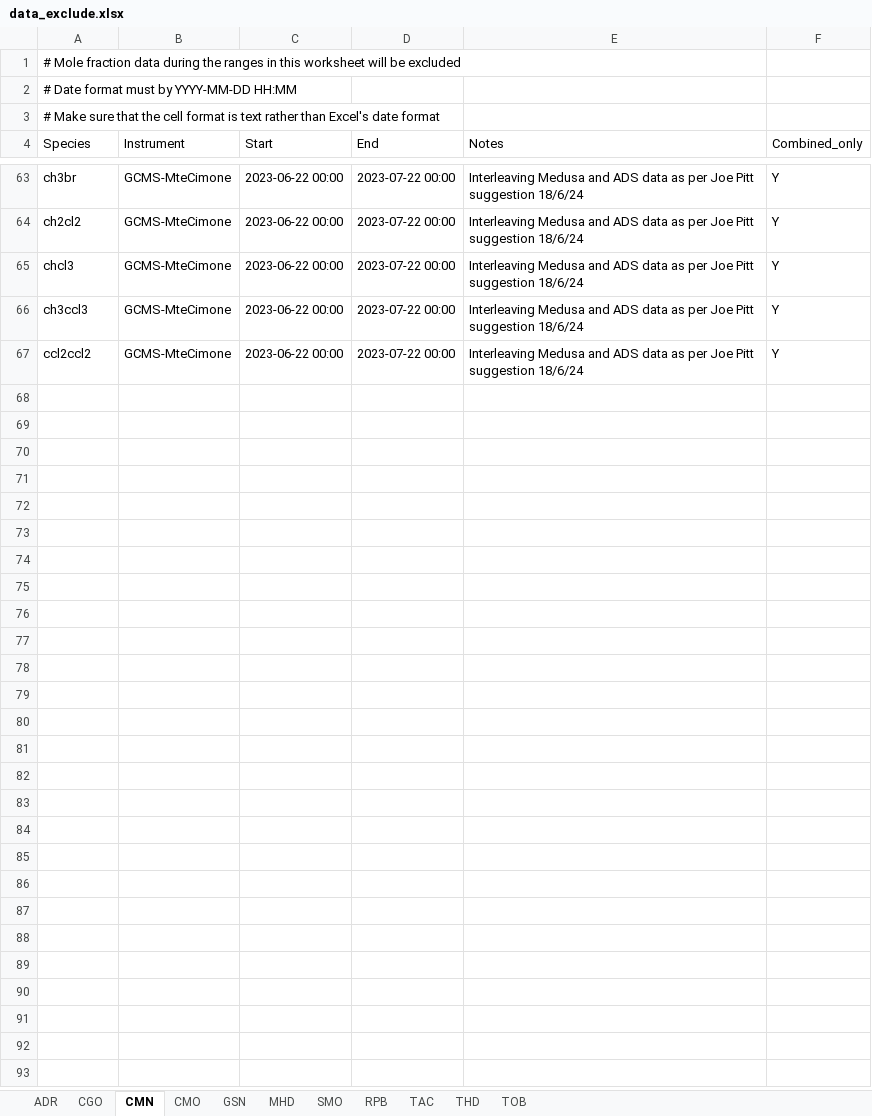
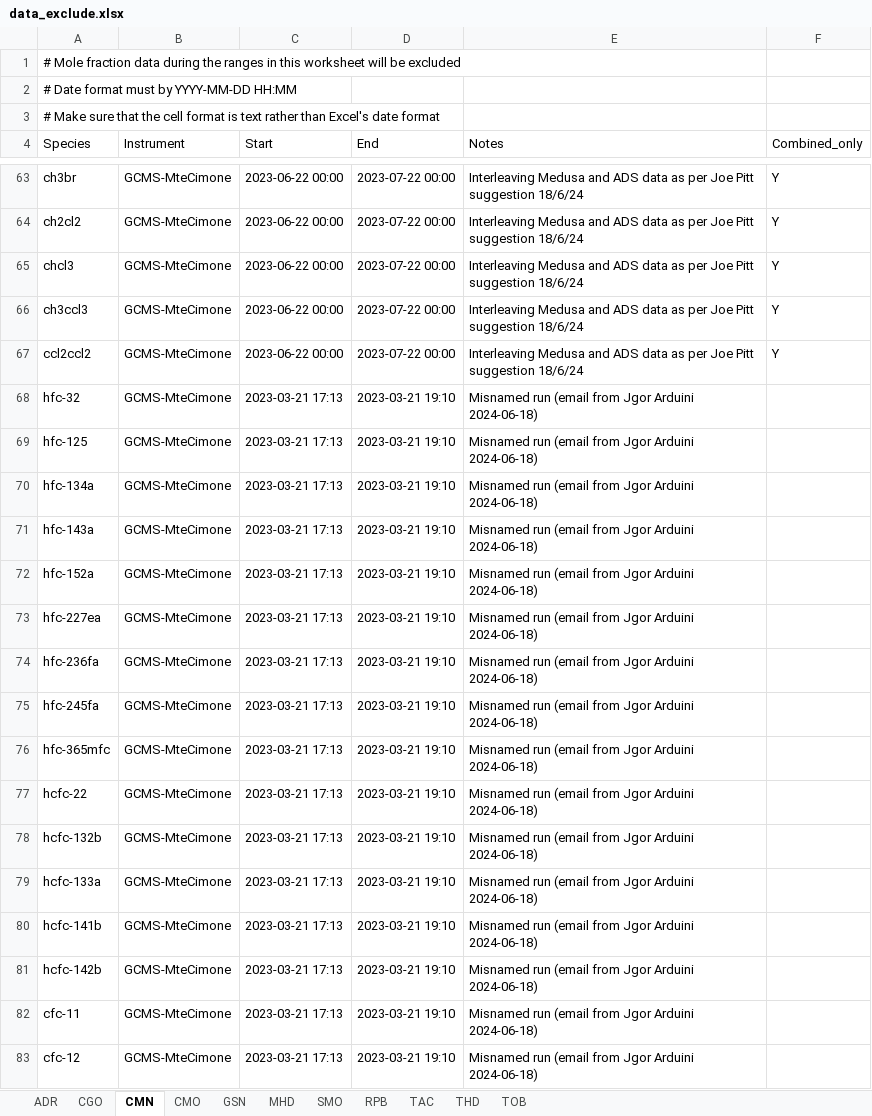
Before and after one commit to mrghg/agage-archive, an Excel workbook: data/agage/data_exclude.xlsx, sheet CMN, drawn as a sheet; only a part is shown, gaps mark what is left out; values as stored, in another font and other column widths than the file's, no borders; the diff covers the shown part only; the diff names each change by its address in the sheet, - before the commit and + after, or states it on an @@ line.

Commit message:
Exclude CMN ADS runs that are misnamed on hubibti

```diff
--- a/data/agage/data_exclude.xlsx (sheet CMN)
+++ b/data/agage/data_exclude.xlsx (sheet CMN)
+row 68: hfc-32 | GCMS-MteCimone | 2023-03-21 17:13 | 2023-03-21 19:10 | Misnamed run (email from Jgor Arduini 2024-06-18)
+row 69: hfc-125 | GCMS-MteCimone | 2023-03-21 17:13 | 2023-03-21 19:10 | Misnamed run (email from Jgor Arduini 2024-06-18)
+row 70: hfc-134a | GCMS-MteCimone | 2023-03-21 17:13 | 2023-03-21 19:10 | Misnamed run (email from Jgor Arduini 2024-06-18)
+row 71: hfc-143a | GCMS-MteCimone | 2023-03-21 17:13 | 2023-03-21 19:10 | Misnamed run (email from Jgor Arduini 2024-06-18)
+row 72: hfc-152a | GCMS-MteCimone | 2023-03-21 17:13 | 2023-03-21 19:10 | Misnamed run (email from Jgor Arduini 2024-06-18)
+row 73: hfc-227ea | GCMS-MteCimone | 2023-03-21 17:13 | 2023-03-21 19:10 | Misnamed run (email from Jgor Arduini 2024-06-18)
+row 74: hfc-236fa | GCMS-MteCimone | 2023-03-21 17:13 | 2023-03-21 19:10 | Misnamed run (email from Jgor Arduini 2024-06-18)
+row 75: hfc-245fa | GCMS-MteCimone | 2023-03-21 17:13 | 2023-03-21 19:10 | Misnamed run (email from Jgor Arduini 2024-06-18)
+row 76: hfc-365mfc | GCMS-MteCimone | 2023-03-21 17:13 | 2023-03-21 19:10 | Misnamed run (email from Jgor Arduini 2024-06-18)
+row 77: hcfc-22 | GCMS-MteCimone | 2023-03-21 17:13 | 2023-03-21 19:10 | Misnamed run (email from Jgor Arduini 2024-06-18)
+row 78: hcfc-132b | GCMS-MteCimone | 2023-03-21 17:13 | 2023-03-21 19:10 | Misnamed run (email from Jgor Arduini 2024-06-18)
+row 79: hcfc-133a | GCMS-MteCimone | 2023-03-21 17:13 | 2023-03-21 19:10 | Misnamed run (email from Jgor Arduini 2024-06-18)
+row 80: hcfc-141b | GCMS-MteCimone | 2023-03-21 17:13 | 2023-03-21 19:10 | Misnamed run (email from Jgor Arduini 2024-06-18)
+row 81: hcfc-142b | GCMS-MteCimone | 2023-03-21 17:13 | 2023-03-21 19:10 | Misnamed run (email from Jgor Arduini 2024-06-18)
+row 82: cfc-11 | GCMS-MteCimone | 2023-03-21 17:13 | 2023-03-21 19:10 | Misnamed run (email from Jgor Arduini 2024-06-18)
+row 83: cfc-12 | GCMS-MteCimone | 2023-03-21 17:13 | 2023-03-21 19:10 | Misnamed run (email from Jgor Arduini 2024-06-18)
```
Also changed, not shown: 44 added rows elsewhere in this sheet.
